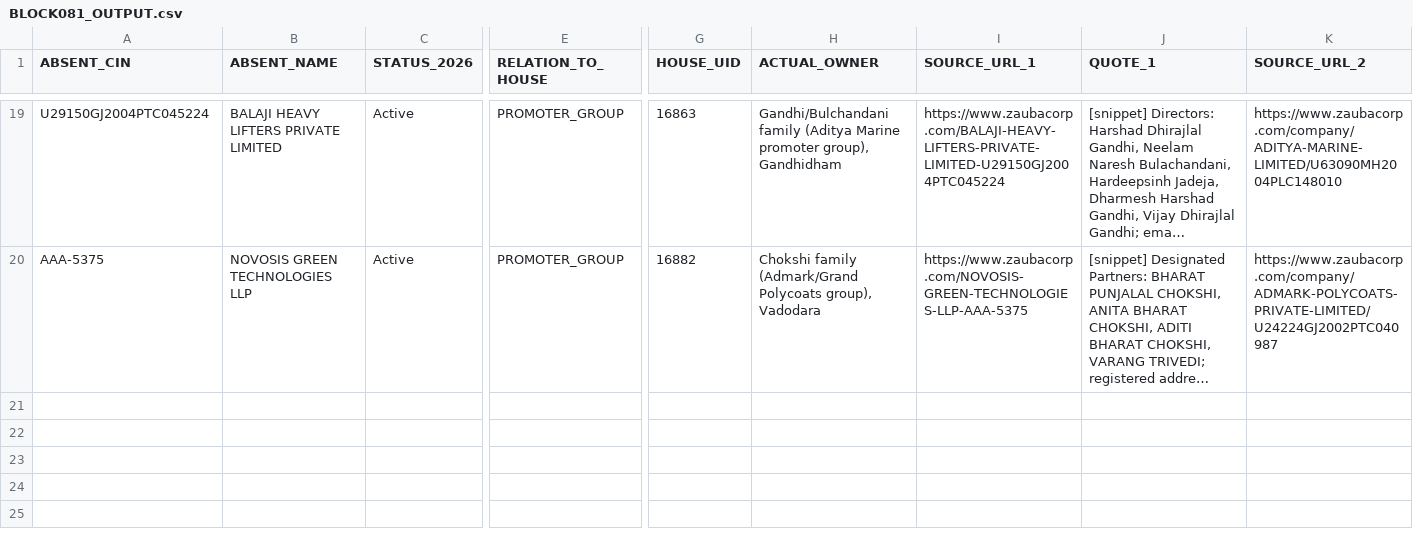
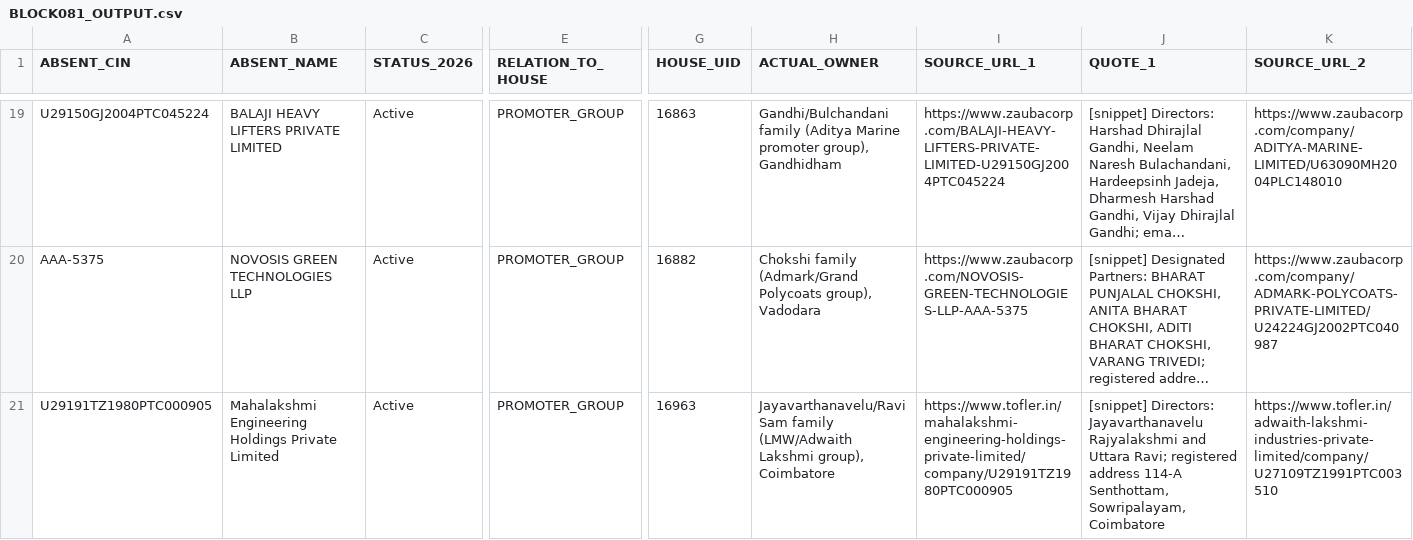
Before and after one commit to pavithra610-cell/claude, a CSV file: A3_ABSENT_LANE/cloud_blocks/BLOCK081_OUTPUT.csv, drawn as a sheet; only a part is shown, gaps mark what is left out; long unchanged cells end in …; rows hold the shown columns only; the diff names each change by its address in the sheet, - before the commit and + after, or states it on an @@ line.

```diff
--- a/A3_ABSENT_LANE/cloud_blocks/BLOCK081_OUTPUT.csv
+++ b/A3_ABSENT_LANE/cloud_blocks/BLOCK081_OUTPUT.csv
+row 21: U29191TZ1980PTC000905 | Mahalakshmi Engineering Holdings Private Limited | Active | PROMOTER_GROUP | 16963 | Jayavarthanavelu/Ravi Sam family (LMW/Adwaith Lakshmi group), Coimbatore | https://www.tofler.in/mahalakshmi-engineering-holdings-private-limited/company/U29191TZ1980PTC000905 | [snippet] Directors: Jayavarthanavelu Rajyalakshmi and Uttara Ravi; registered address 114-A Senthottam, Sowripalayam, Coimbatore | https://www.tofler.in/adwaith-lakshmi-industries-private-limited/company/U27109TZ1991PTC003510
```
Also changed, not shown: A3_ABSENT_LANE/cloud_blocks/BLOCK079_OUTPUT.csv, A3_ABSENT_LANE/cloud_blocks/BLOCK085_OUTPUT.csv, 1 other file.
